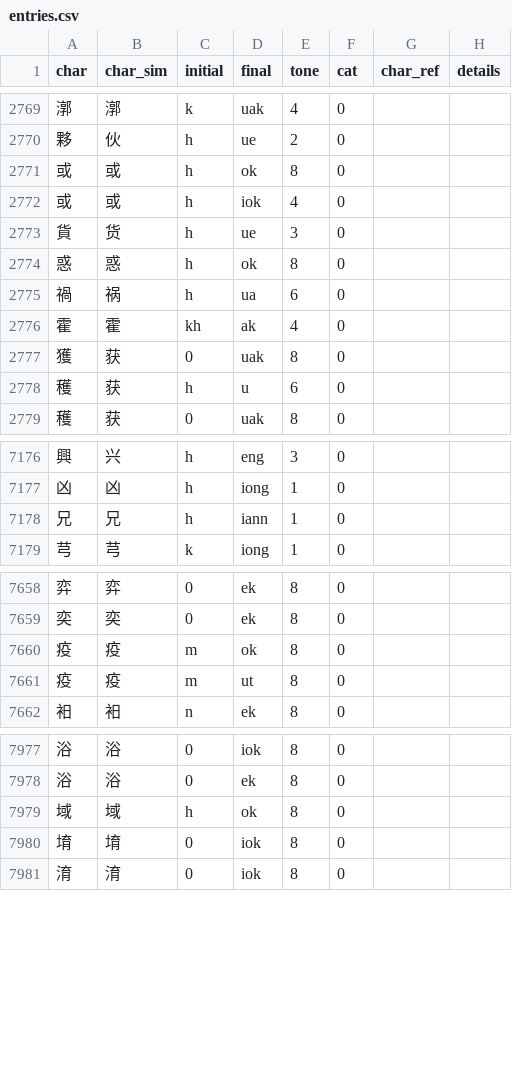
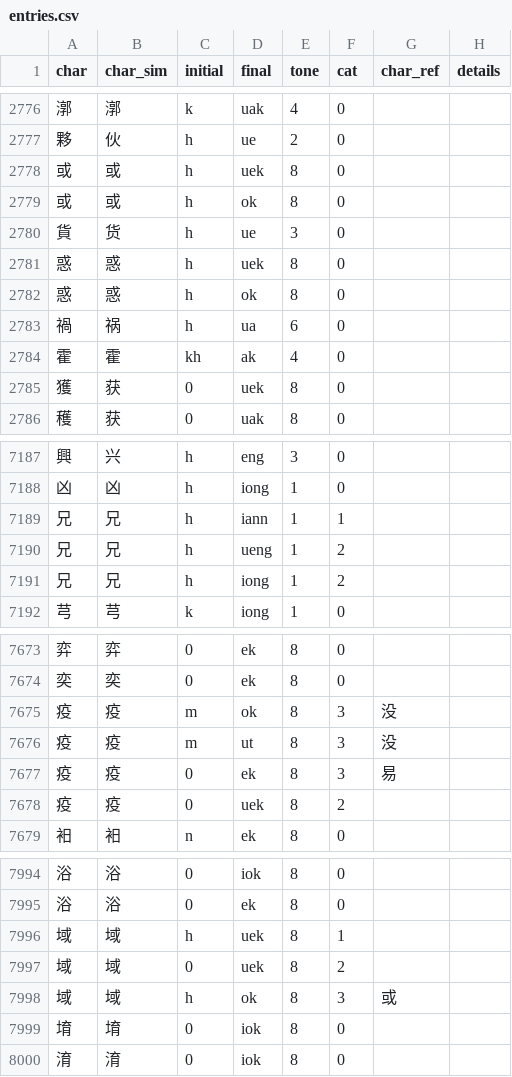
Before and after one commit to pujdict/pujdict, a CSV file: src/.vuepress/public/data/entries.csv, drawn as a sheet; only a part is shown, gaps mark what is left out; the diff covers the shown part only.

Commit message:
补充曾梗摄合口字的 ueng/uek 韵读音

```diff
--- a/src/.vuepress/public/data/entries.csv
+++ b/src/.vuepress/public/data/entries.csv
@@ -2770,5 +2777,6 @@ char,char_sim,initial,final,tone,cat,char_ref,details
 夥,伙,h,ue,2,0,,
+或,或,h,uek,8,0,,
 或,或,h,ok,8,0,,
-或,或,h,iok,4,0,,
 貨,货,h,ue,3,0,,
+惑,惑,h,uek,8,0,,
 惑,惑,h,ok,8,0,,
@@ -2776,4 +2784,3 @@ char,char_sim,initial,final,tone,cat,char_ref,details
 霍,霍,kh,ak,4,0,,
-獲,获,0,uak,8,0,,
-穫,获,h,u,6,0,,
+獲,获,0,uek,8,0,,
 穫,获,0,uak,8,0,,
@@ -7177,3 +7188,5 @@ char,char_sim,initial,final,tone,cat,char_ref,details
 凶,凶,h,iong,1,0,,
-兄,兄,h,iann,1,0,,
+兄,兄,h,iann,1,1,,
+兄,兄,h,ueng,1,2,,
+兄,兄,h,iong,1,2,,
 芎,芎,k,iong,1,0,,
@@ -7659,4 +7674,6 @@ char,char_sim,initial,final,tone,cat,char_ref,details
 奕,奕,0,ek,8,0,,
-疫,疫,m,ok,8,0,,
-疫,疫,m,ut,8,0,,
+疫,疫,m,ok,8,3,没,
+疫,疫,m,ut,8,3,没,
+疫,疫,0,ek,8,3,易,
+疫,疫,0,uek,8,2,,
 衵,衵,n,ek,8,0,,
@@ -7978,3 +7995,5 @@ char,char_sim,initial,final,tone,cat,char_ref,details
 浴,浴,0,ek,8,0,,
-域,域,h,ok,8,0,,
+域,域,h,uek,8,1,,
+域,域,0,uek,8,2,,
+域,域,h,ok,8,3,或,
 堉,堉,0,iok,8,0,,
```
Also changed, not shown: 13 added rows and 12 edited cells elsewhere in this file.
